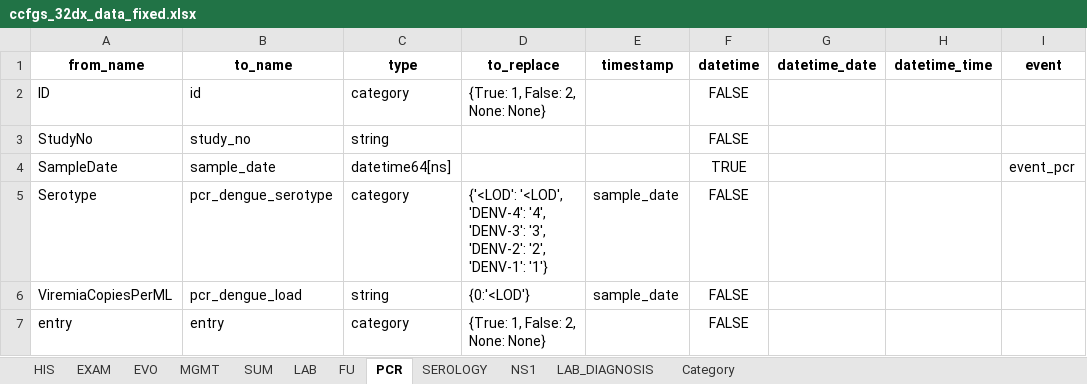
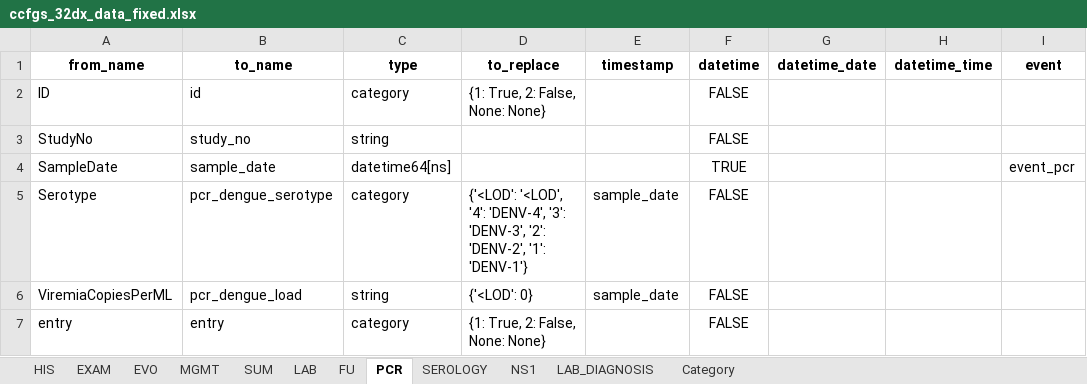
Before and after one commit to bahp/datablend, an Excel workbook: examples/oucru/oucru-32dx/resources/outputs/templates/ccfgs_32dx_data_fixed.xlsx, sheet PCR, drawn as a sheet; only a part is shown; values as stored, in another font and other column widths than the file's, no borders; the diff names each change by its address in the sheet, - before the commit and + after, or states it on an @@ line.

```diff
--- a/examples/oucru/oucru-32dx/resources/outputs/templates/ccfgs_32dx_data_fixed.xlsx (sheet PCR)
+++ b/examples/oucru/oucru-32dx/resources/outputs/templates/ccfgs_32dx_data_fixed.xlsx (sheet PCR)
-D2 (to_replace): {True: 1, False: 2, None: None}
+D2 (to_replace): {1: True, 2: False, None: None}
-D5 (to_replace): {'<LOD': '<LOD', 'DENV-4': '4', 'DENV-3': '3', 'DENV-2': '2', 'DENV-1': '1'}
+D5 (to_replace): {'<LOD': '<LOD', '4': 'DENV-4', '3': 'DENV-3', '2': 'DENV-2', '1': 'DENV-1'}
-D6 (to_replace): {0:'<LOD'}
+D6 (to_replace): {'<LOD': 0}
-D7 (to_replace): {True: 1, False: 2, None: None}
+D7 (to_replace): {1: True, 2: False, None: None}
```
Also changed, not shown: sheet SUM, sheet EVO, sheet HIS, sheet EXAM, sheet MGMT, sheet LAB, 4 more sheets, 15 other files.
